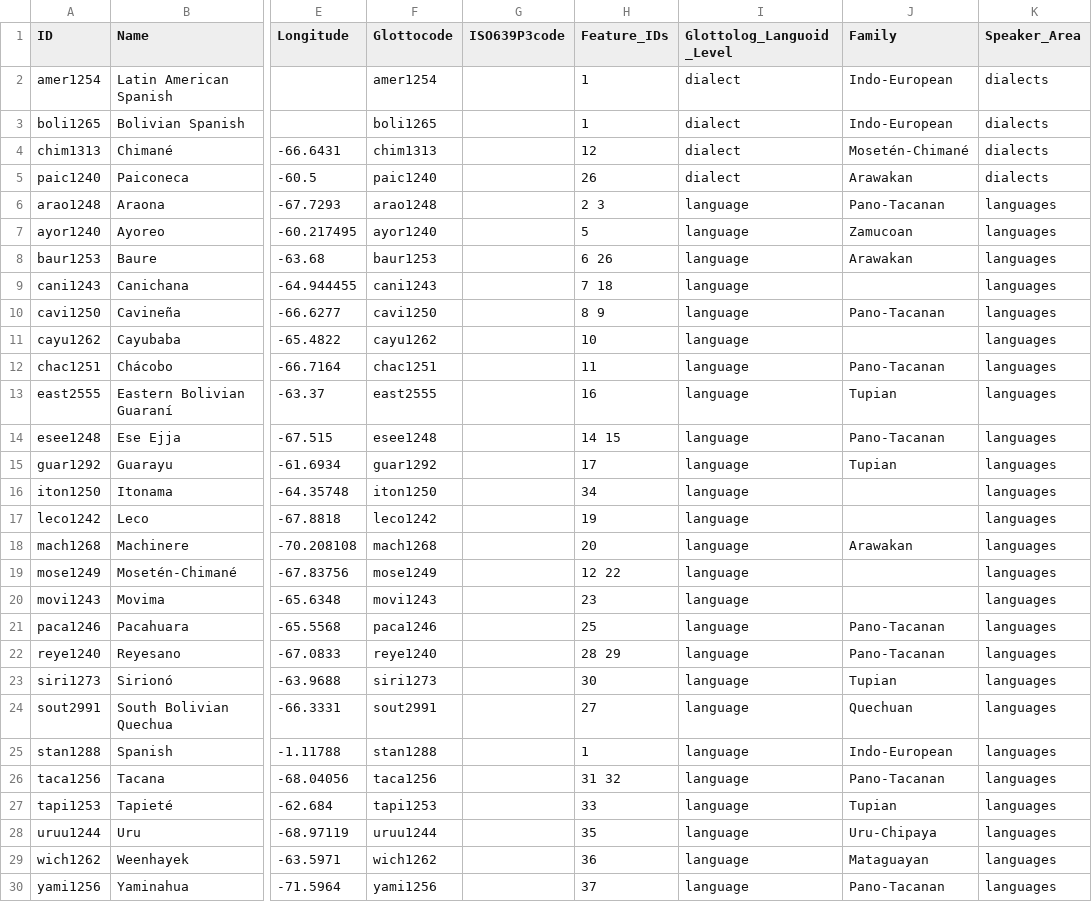
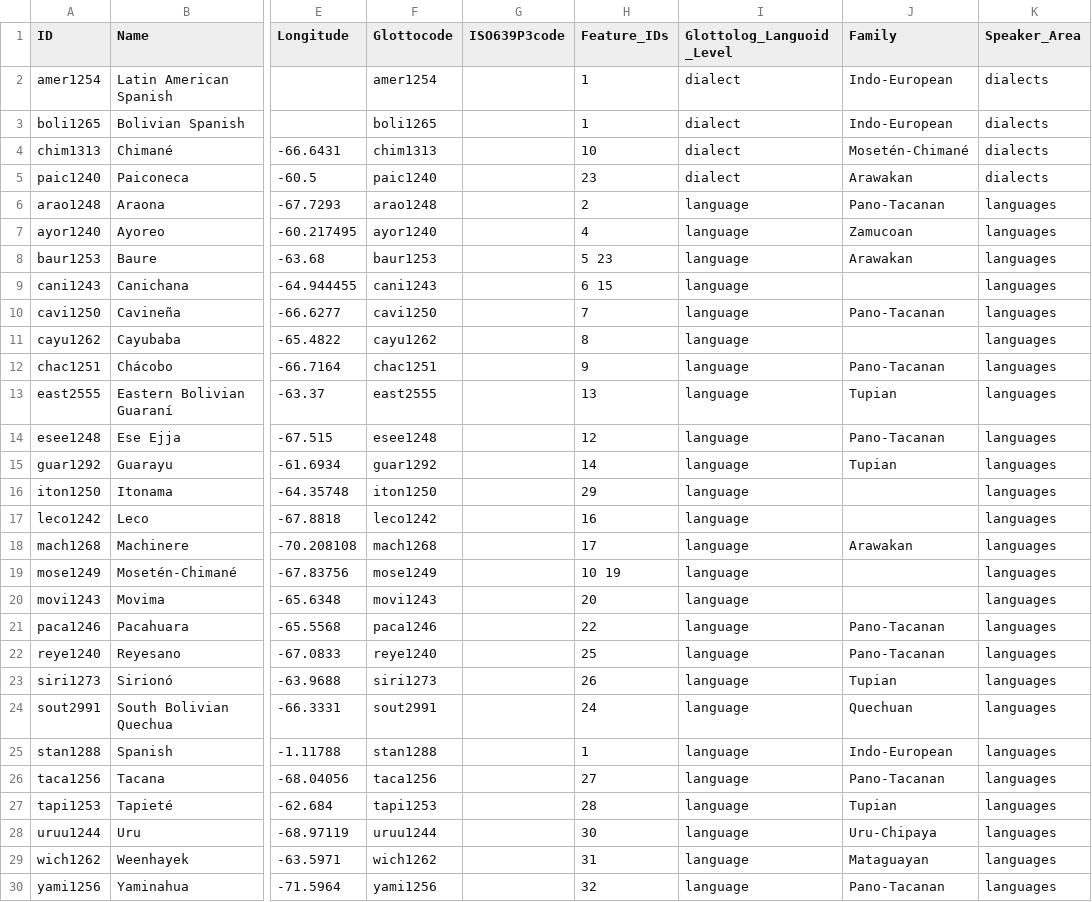
Before and after one commit to Glottography/vuillermet2012grammar, a CSV file: cldf/languages.csv, drawn as a sheet; only a part is shown, gaps mark what is left out; the diff covers the shown part only; the diff names each change by its address in the sheet, - before the commit and + after, or states it on an @@ line.

```diff
--- a/cldf/languages.csv
+++ b/cldf/languages.csv
-H4 (Feature_IDs): 12
+H4 (Feature_IDs): 10
-H5 (Feature_IDs): 26
+H5 (Feature_IDs): 23
-H6 (Feature_IDs): 2 3
+H6 (Feature_IDs): 2
-H7 (Feature_IDs): 5
+H7 (Feature_IDs): 4
-H8 (Feature_IDs): 6 26
+H8 (Feature_IDs): 5 23
-H9 (Feature_IDs): 7 18
+H9 (Feature_IDs): 6 15
-H10 (Feature_IDs): 8 9
+H10 (Feature_IDs): 7
-H11 (Feature_IDs): 10
+H11 (Feature_IDs): 8
-H12 (Feature_IDs): 11
+H12 (Feature_IDs): 9
-H13 (Feature_IDs): 16
+H13 (Feature_IDs): 13
-H14 (Feature_IDs): 14 15
+H14 (Feature_IDs): 12
-H15 (Feature_IDs): 17
+H15 (Feature_IDs): 14
-H16 (Feature_IDs): 34
+H16 (Feature_IDs): 29
-H17 (Feature_IDs): 19
+H17 (Feature_IDs): 16
-H18 (Feature_IDs): 20
+H18 (Feature_IDs): 17
-H19 (Feature_IDs): 12 22
+H19 (Feature_IDs): 10 19
-H20 (Feature_IDs): 23
+H20 (Feature_IDs): 20
-H21 (Feature_IDs): 25
+H21 (Feature_IDs): 22
-H22 (Feature_IDs): 28 29
+H22 (Feature_IDs): 25
-H23 (Feature_IDs): 30
+H23 (Feature_IDs): 26
-H24 (Feature_IDs): 27
+H24 (Feature_IDs): 24
-H26 (Feature_IDs): 31 32
+H26 (Feature_IDs): 27
-H27 (Feature_IDs): 33
+H27 (Feature_IDs): 28
-H28 (Feature_IDs): 35
+H28 (Feature_IDs): 30
-H29 (Feature_IDs): 36
+H29 (Feature_IDs): 31
-H30 (Feature_IDs): 37
+H30 (Feature_IDs): 32
```
Also changed, not shown: 11 edited cells elsewhere in this file, cldf/contributions.csv, 9 other files.
